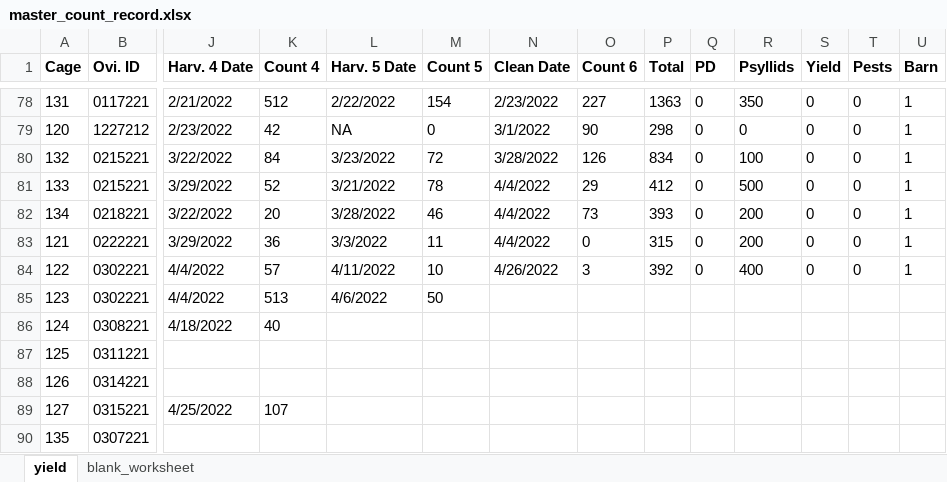
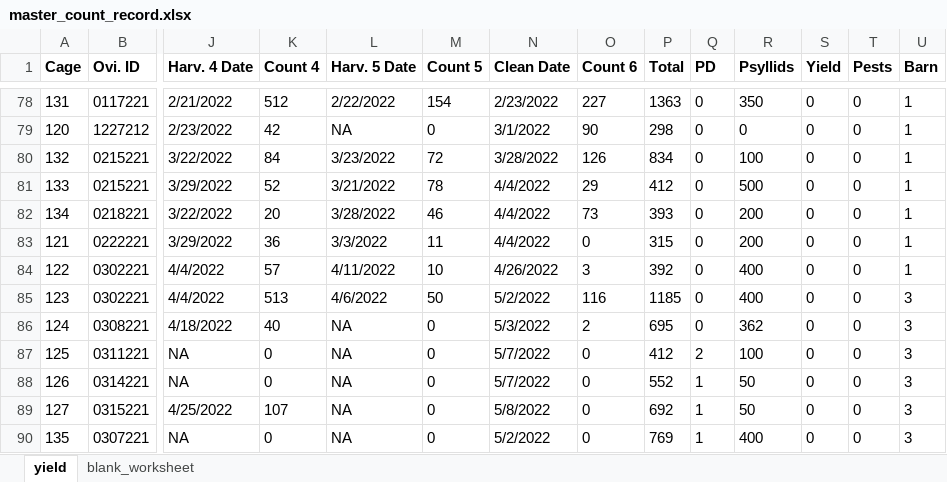
Before and after one commit to fiferworks/tamarixia_yield, an Excel workbook: master_count_record.xlsx, sheet yield, drawn as a sheet; only a part is shown, gaps mark what is left out; values as stored, in another font and other column widths than the file's, no borders; the diff covers the shown part only; the diff names each change by its address in the sheet, - before the commit and + after, or states it on an @@ line.

```diff
--- a/master_count_record.xlsx (sheet yield)
+++ b/master_count_record.xlsx (sheet yield)
-N85 (Clean Date): (empty)
+N85 (Clean Date): 5/2/2022
-O85 (Count 6): (empty)
+O85 (Count 6): 116
-P85 (Total): (empty)
+P85 (Total): 1185
-Q85:Q86 (PD): (empty)
+Q85:Q86 (PD): 0
-R85 (Psyllids): (empty)
+R85 (Psyllids): 400
-S85:S90 (Yield): (empty)
+S85:S90 (Yield): 0
-T85:T90 (Pests): (empty)
+T85:T90 (Pests): 0
-U85:U90 (Barn): (empty)
+U85:U90 (Barn): 3
-L86:L90 (Harv. 5 Date): (empty)
+L86:L90 (Harv. 5 Date): NA
-M86:M90 (Count 5): (empty)
+M86:M90 (Count 5): 0
-N86 (Clean Date): (empty)
+N86 (Clean Date): 5/3/2022
-O86 (Count 6): (empty)
+O86 (Count 6): 2
-P86 (Total): (empty)
+P86 (Total): 695
-R86 (Psyllids): (empty)
+R86 (Psyllids): 362
-J87:J88 (Harv. 4 Date): (empty)
+J87:J88 (Harv. 4 Date): NA
-K87:K88 (Count 4): (empty)
+K87:K88 (Count 4): 0
-N87:N88 (Clean Date): (empty)
+N87:N88 (Clean Date): 5/7/2022
-O87:O90 (Count 6): (empty)
+O87:O90 (Count 6): 0
-P87 (Total): (empty)
+P87 (Total): 412
-Q87 (PD): (empty)
+Q87 (PD): 2
-R87 (Psyllids): (empty)
+R87 (Psyllids): 100
-P88 (Total): (empty)
+P88 (Total): 552
-Q88:Q90 (PD): (empty)
+Q88:Q90 (PD): 1
-R88:R89 (Psyllids): (empty)
+R88:R89 (Psyllids): 50
-N89 (Clean Date): (empty)
+N89 (Clean Date): 5/8/2022
-P89 (Total): (empty)
+P89 (Total): 692
-J90 (Harv. 4 Date): (empty)
+J90 (Harv. 4 Date): NA
-K90 (Count 4): (empty)
+K90 (Count 4): 0
-N90 (Clean Date): (empty)
+N90 (Clean Date): 5/2/2022
-P90 (Total): (empty)
+P90 (Total): 769
-R90 (Psyllids): (empty)
+R90 (Psyllids): 400
```
Also changed, not shown: 3 added rows and 69 edited cells elsewhere in this sheet, formulas that keep their value, shared_count_record.xlsx, 1 other file.
